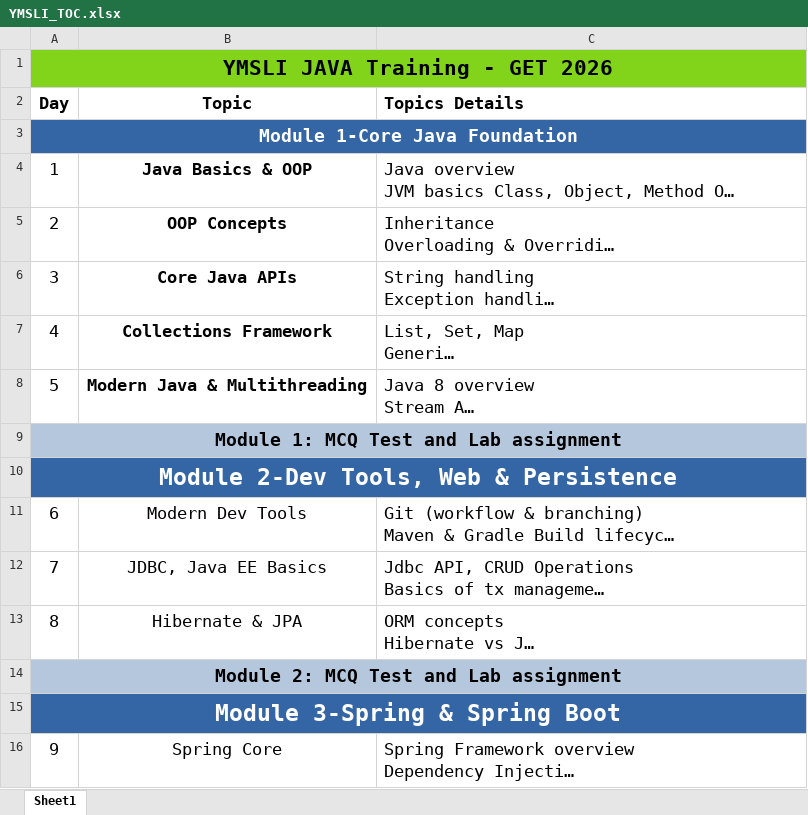
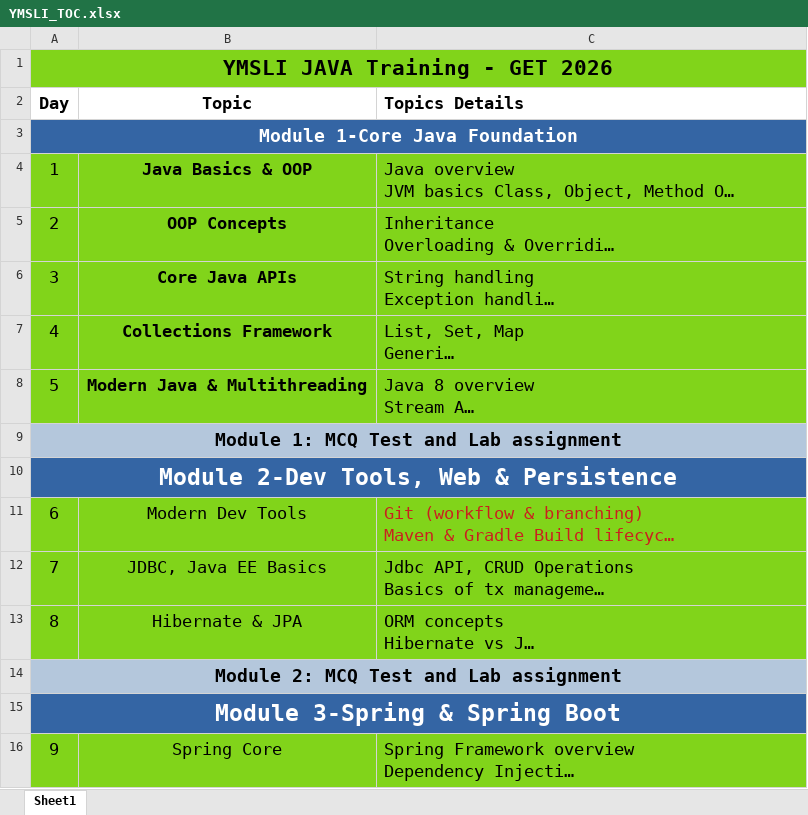
Before and after one commit to KashishJuneja101003/java-fullstack-training-ymsli-jan26, an Excel workbook: project_doc_toc/YMSLI_TOC.xlsx, sheet Sheet1, drawn as a sheet; only a part is shown; long unchanged cells end in …; values as stored, in another font and other column widths than the file's, no borders; the diff covers the shown part only; the diff names each change by its address in the sheet, - before the commit and + after, or states it on an @@ line.

```diff
--- a/project_doc_toc/YMSLI_TOC.xlsx (sheet Sheet1)
+++ b/project_doc_toc/YMSLI_TOC.xlsx (sheet Sheet1)
-A4:C8 fill: none
+A4:C8 fill: #81D41A
-A11:C13 fill: none
+A11:C13 fill: #81D41A
-C11 text colour: black
+C11 text colour: #C9211E
-A16:C16 fill: none
+A16:C16 fill: #81D41A
```
Also changed, not shown: 1 edited cell and cell formats elsewhere in this sheet, 13 other files.
